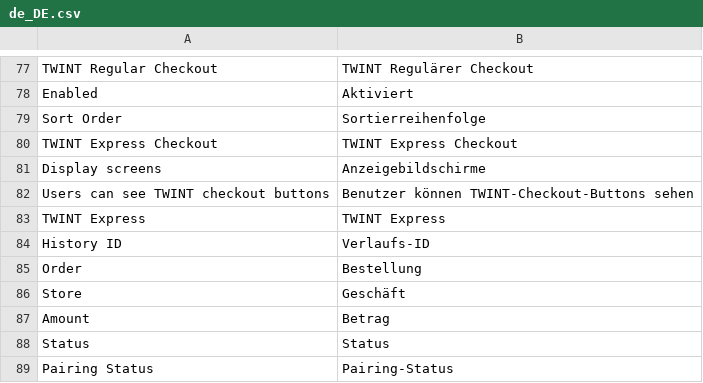
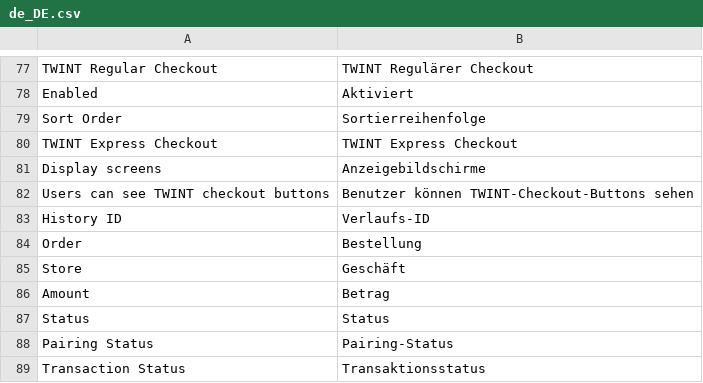
Before and after one commit to Twint-AG/twint-magento-extension, a CSV file: i18n/de_DE.csv, drawn as a sheet; only a part is shown, gaps mark what is left out; the shorter side is filled out with more unchanged rows; the diff names each change by its address in the sheet, - before the commit and + after, or states it on an @@ line.

```diff
--- a/i18n/de_DE.csv
+++ b/i18n/de_DE.csv
-row 83: TWINT Express | TWINT Express
```
Also changed, not shown: i18n/en_GB.csv, i18n/en_US.csv, 2 other files.
